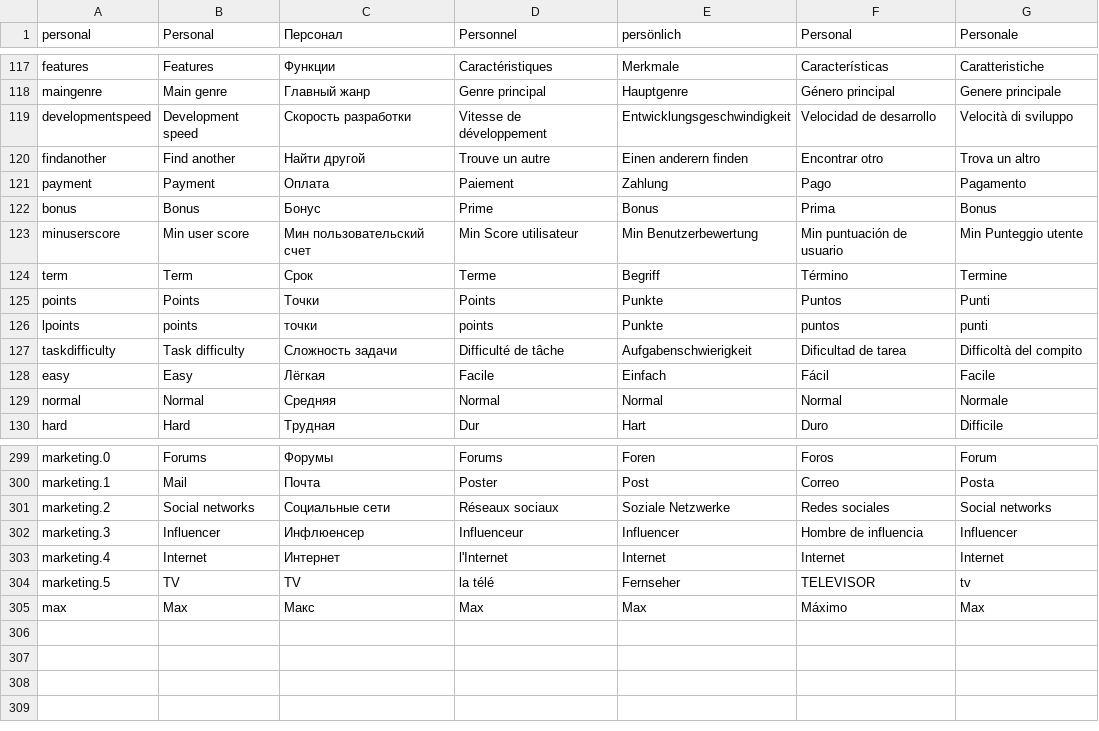
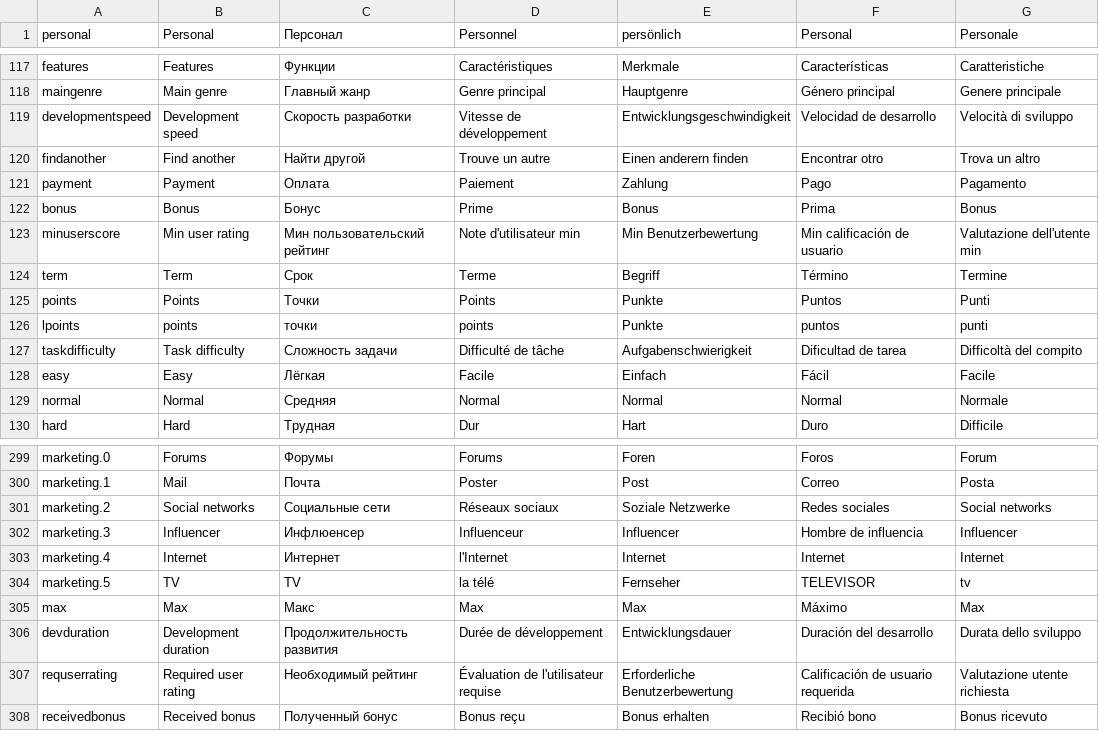
Before and after one commit to vitstup/Modern-Game-Tycoon, a CSV file: Assets/Resources/Localization/GameLocalisation - Main (3).csv (was Assets/Resources/Localization/GameLocalisation - Main (2).csv), drawn as a sheet; only a part is shown, gaps mark what is left out.

Commit message:
Contract system done, some sale rebalances, game sprites added

```diff
--- a/Assets/Resources/Localization/GameLocalisation - Main (2).csv
+++ b/Assets/Resources/Localization/GameLocalisation - Main (3).csv
@@ -122,3 +122,3 @@ payment,Payment,Оплата,Paiement,Zahlung,Pago,Pagamento
 bonus,Bonus,Бонус,Prime,Bonus,Prima,Bonus
-minuserscore,Min user score,Мин пользовательский счет,Min Score utilisateur,Min Benutzerbewertung,Min puntuación de usuario,Min Punteggio utente
+minuserscore,Min user rating,Мин пользовательский рейтинг,Note d'utilisateur min,Min Benutzerbewertung,Min calificación de usuario,Valutazione dell'utente min
 term,Term,Срок,Terme,Begriff,Término,Termine
@@ -305 +305,4 @@ marketing.5,TV,TV,la télé,Fernseher,TELEVISOR,tv
 max,Max,Макс,Max,Max,Máximo,Max
+devduration,Development duration,Продолжительность развития,Durée de développement,Entwicklungsdauer,Duración del desarrollo,Durata dello sviluppo
+requserrating,Required user rating,Необходимый рейтинг,Évaluation de l'utilisateur requise,Erforderliche Benutzerbewertung,Calificación de usuario requerida,Valutazione utente richiesta
+receivedbonus,Received bonus,Полученный бонус,Bonus reçu,Bonus erhalten,Recibió bono,Bonus ricevuto
```
Also changed, not shown: 33 other files.
